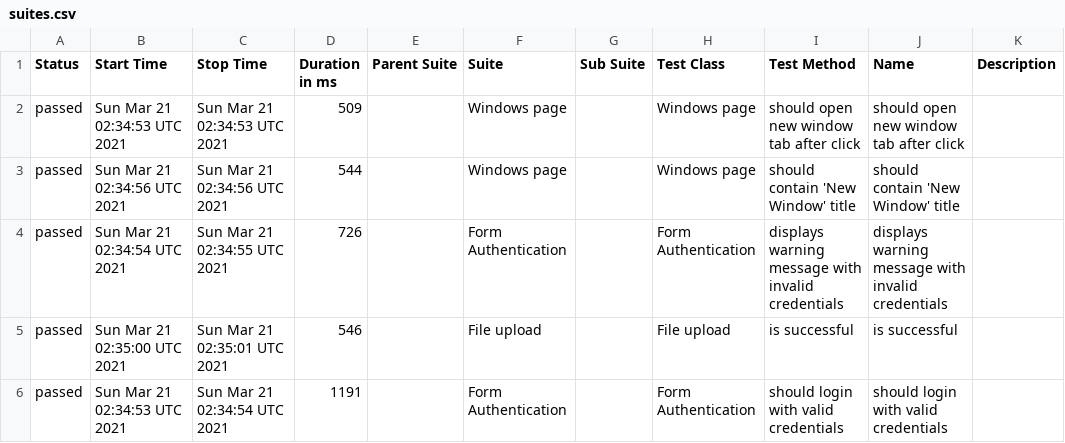
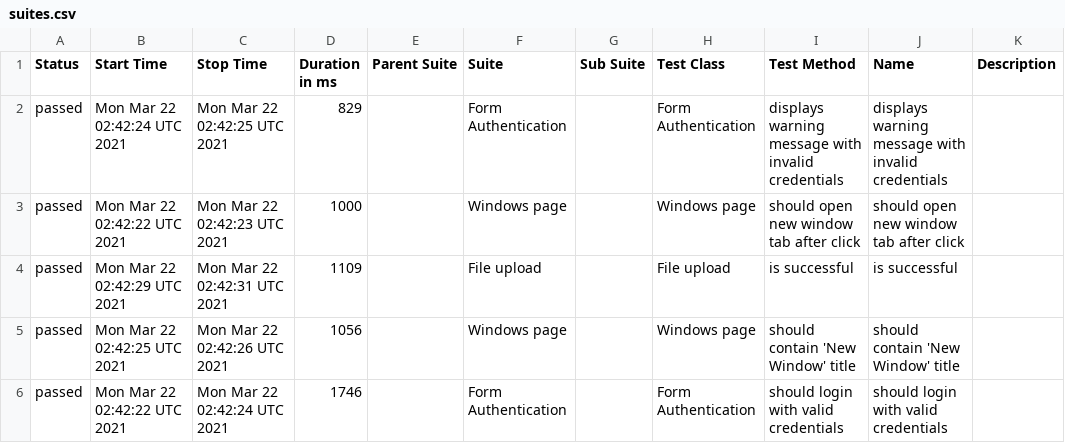
Before and after one commit to isandratskiy/webdriverio5-typescript-draft, a CSV file: data/suites.csv, drawn as a sheet.

```diff
--- a/data/suites.csv
+++ b/data/suites.csv
@@ -1,6 +1,6 @@
 "Status","Start Time","Stop Time","Duration in ms","Parent Suite","Suite","Sub Suite","Test Class","Test Method","Name","Description"
-"passed","Sun Mar 21 02:34:53 UTC 2021","Sun Mar 21 02:34:53 UTC 2021","509","","Windows page","","Windows page","should open new window tab after click","should open new window tab after click",""
-"passed","Sun Mar 21 02:34:56 UTC 2021","Sun Mar 21 02:34:56 UTC 2021","544","","Windows page","","Windows page","should contain 'New Window' title","should contain 'New Window' title",""
-"passed","Sun Mar 21 02:34:54 UTC 2021","Sun Mar 21 02:34:55 UTC 2021","726","","Form Authentication","","Form Authentication","displays warning message with invalid credentials","displays warning message with invalid credentials",""
-"passed","Sun Mar 21 02:35:00 UTC 2021","Sun Mar 21 02:35:01 UTC 2021","546","","File upload","","File upload","is successful","is successful",""
-"passed","Sun Mar 21 02:34:53 UTC 2021","Sun Mar 21 02:34:54 UTC 2021","1191","","Form Authentication","","Form Authentication","should login with valid credentials","should login with valid credentials",""
+"passed","Mon Mar 22 02:42:24 UTC 2021","Mon Mar 22 02:42:25 UTC 2021","829","","Form Authentication","","Form Authentication","displays warning message with invalid credentials","displays warning message with invalid credentials",""
+"passed","Mon Mar 22 02:42:22 UTC 2021","Mon Mar 22 02:42:23 UTC 2021","1000","","Windows page","","Windows page","should open new window tab after click","should open new window tab after click",""
+"passed","Mon Mar 22 02:42:29 UTC 2021","Mon Mar 22 02:42:31 UTC 2021","1109","","File upload","","File upload","is successful","is successful",""
+"passed","Mon Mar 22 02:42:25 UTC 2021","Mon Mar 22 02:42:26 UTC 2021","1056","","Windows page","","Windows page","should contain 'New Window' title","should contain 'New Window' title",""
+"passed","Mon Mar 22 02:42:22 UTC 2021","Mon Mar 22 02:42:24 UTC 2021","1746","","Form Authentication","","Form Authentication","should login with valid credentials","should login with valid credentials",""
```
Also changed, not shown: 18 other files.
